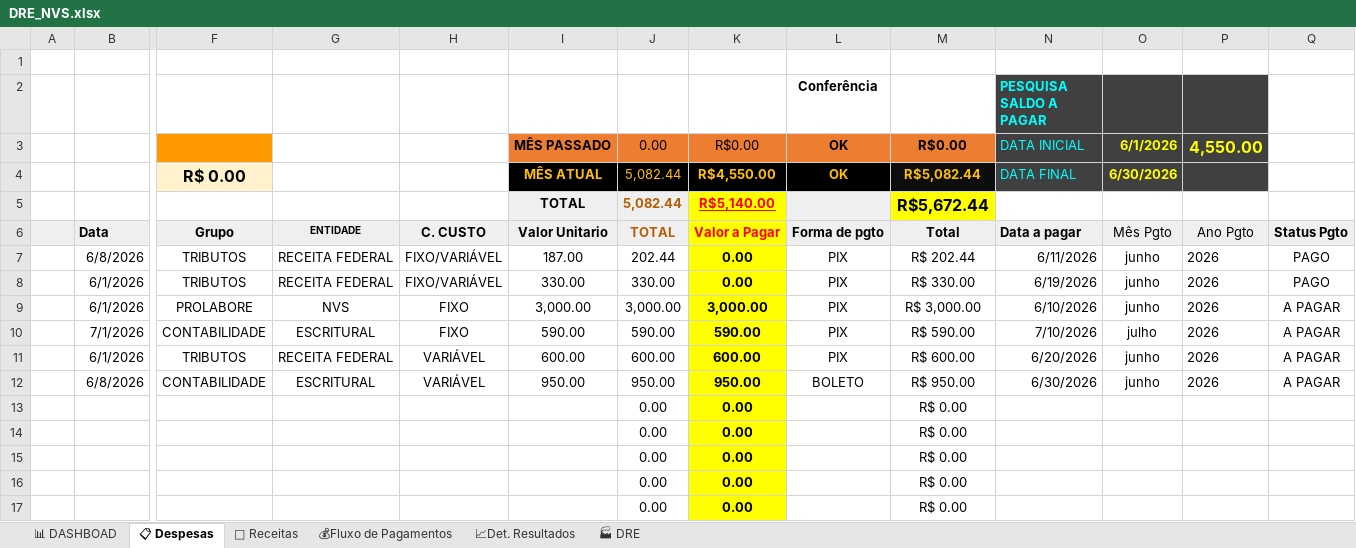
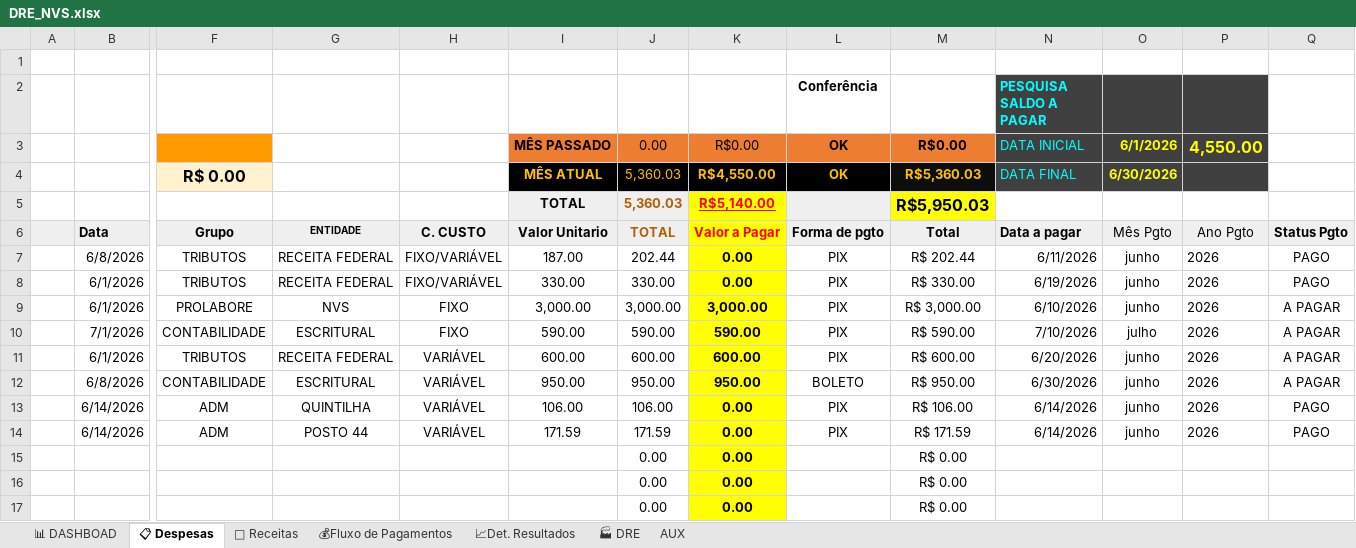
Before and after one commit to NevesPNG68/NVS-CONSULTORIA, an Excel workbook: DRE_NVS.xlsx, sheet 📋 Despesas, drawn as a sheet; only a part is shown, gaps mark what is left out; values as stored, in another font and other column widths than the file's, no borders; charts and pictures and conditional formats not drawn; removed rows and columns are numbered as before the commit, all else as after; rows hold the shown columns only; the diff names each change by its address in the sheet, - before the commit and + after, or states it on an @@ line.

```diff
--- a/DRE_NVS.xlsx (sheet 📋 Despesas)
+++ b/DRE_NVS.xlsx (sheet 📋 Despesas)
@@ sheet tab unhidden: AUX @@
-J4:J5: 5,082.44
+J4:J5: 5,360.03
-M4: R$5,082.44
+M4: R$5,360.03
-M5: R$5,672.44
+M5: R$5,950.03
-row 13:  |  |  |  |  |  | 0.00 | 0.00 |  | R$ 0.00
-row 14:  |  |  |  |  |  | 0.00 | 0.00 |  | R$ 0.00
+row 13:  | 6/14/2026 | ADM | QUINTILHA | VARIÁVEL | 106.00 | 106.00 | 0.00 | PIX | R$ 106.00 | 6/14/2026 | junho | 2026 | PAGO
+row 14:  | 6/14/2026 | ADM | POSTO 44 | VARIÁVEL | 171.59 | 171.59 | 0.00 | PIX | R$ 171.59 | 6/14/2026 | junho | 2026 | PAGO
```
Also changed, not shown: sheet 📈Det. Resultados, sheet 📊 DASHBOAD, sheet 💰Fluxo de Pagamentos, sheet 🏭 DRE, formulas that keep their value, charts or pictures.
